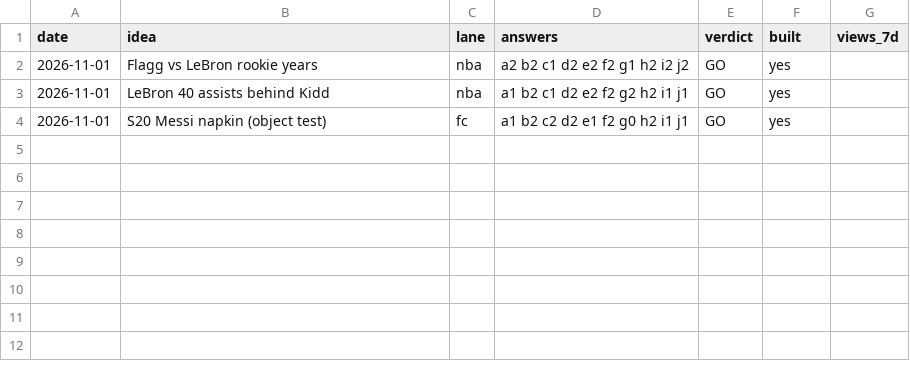
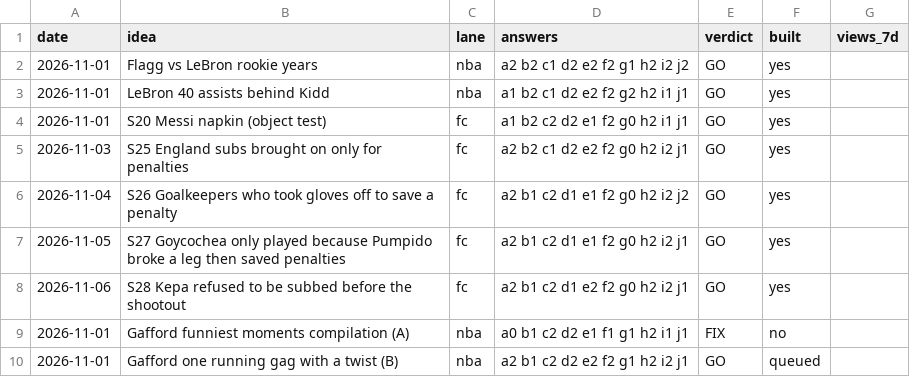
Before and after one commit to shsdhd99-netizen/metasports-shorts, a CSV file: Research Notes/Idea Gauge Log.csv, drawn as a sheet; the diff names each change by its address in the sheet, - before the commit and + after, or states it on an @@ line.

```diff
--- a/Research Notes/Idea Gauge Log.csv
+++ b/Research Notes/Idea Gauge Log.csv
+row 5: 2026-11-03 | S25 England subs brought on only for penalties | fc | a2 b2 c1 d2 e2 f2 g0 h2 i2 j1 | GO | yes
+row 6: 2026-11-04 | S26 Goalkeepers who took gloves off to save a penalty | fc | a2 b1 c2 d1 e1 f2 g0 h2 i2 j2 | GO | yes
+row 7: 2026-11-05 | S27 Goycochea only played because Pumpido broke a leg then saved penalties | fc | a2 b1 c2 d1 e1 f2 g0 h2 i2 j1 | GO | yes
+row 8: 2026-11-06 | S28 Kepa refused to be subbed before the shootout | fc | a2 b1 c2 d1 e2 f2 g0 h2 i2 j1 | GO | yes
+row 9: 2026-11-01 | Gafford funniest moments compilation (A) | nba | a0 b1 c2 d2 e1 f1 g1 h2 i1 j1 | FIX | no
+row 10: 2026-11-01 | Gafford one running gag with a twist (B) | nba | a2 b1 c2 d2 e2 f2 g1 h2 i2 j1 | GO | queued
```
Also changed, not shown: 1 other file.
